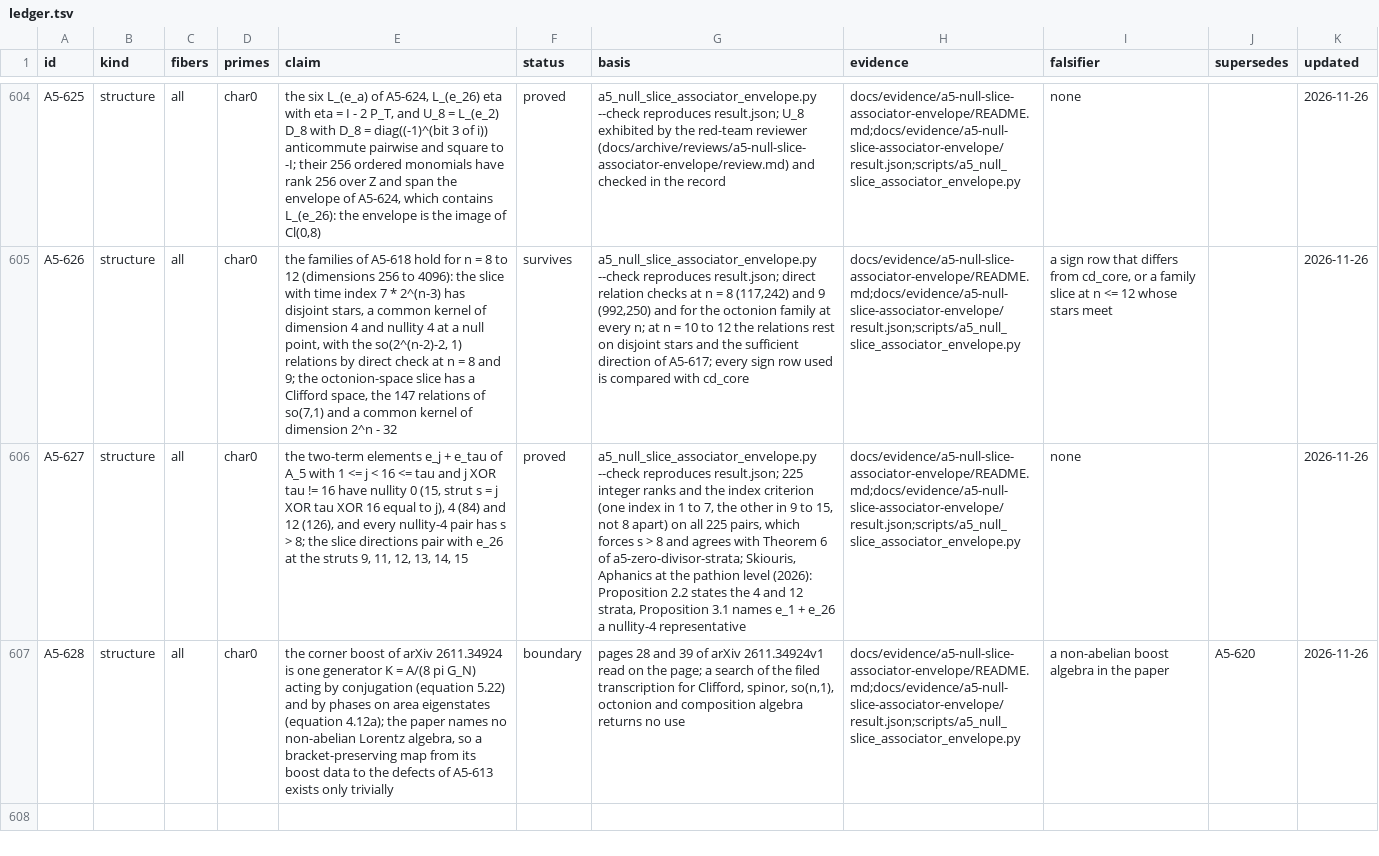
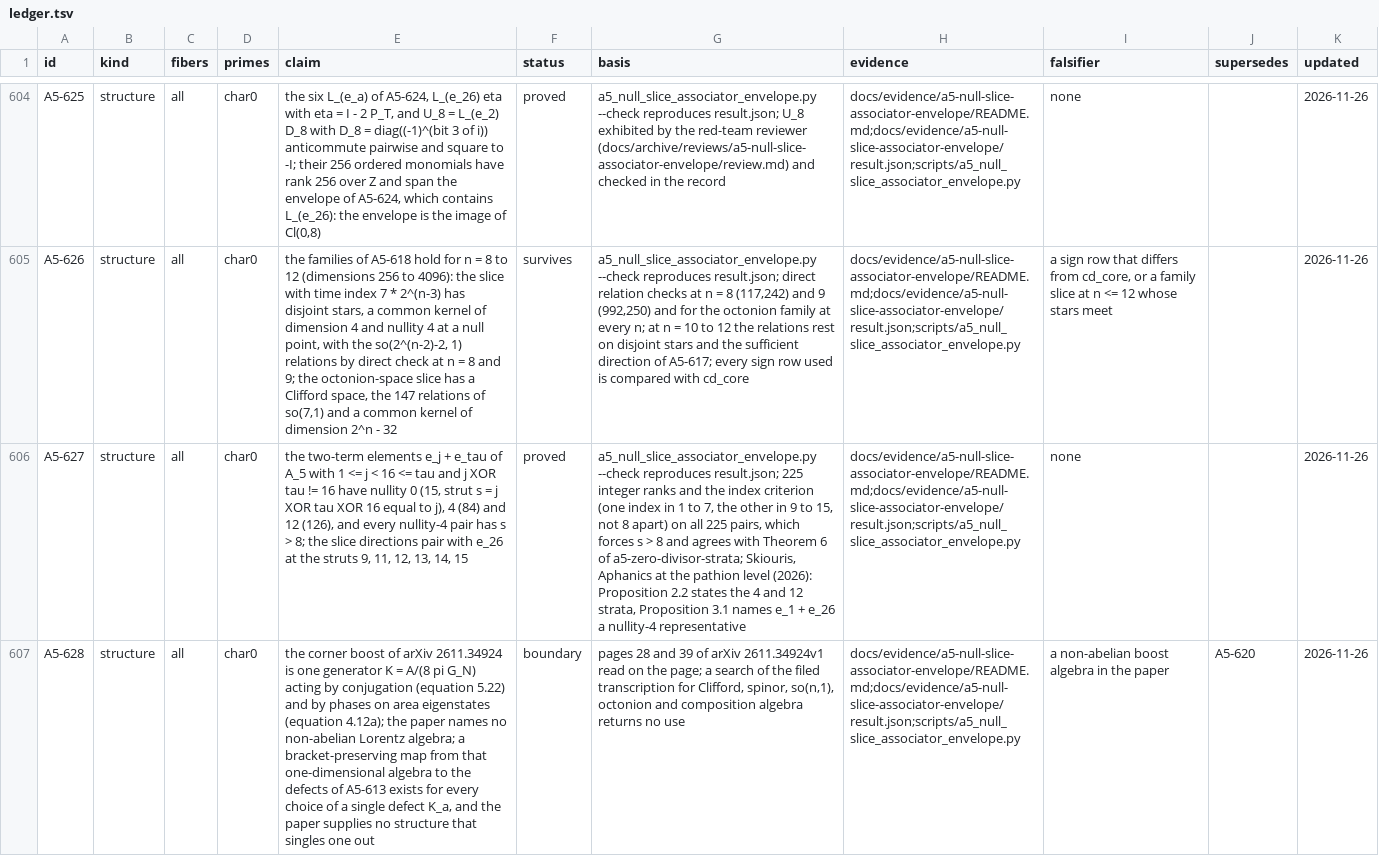
Before and after one commit to Oichkatzelesfrettschen/gororoba-quantum, a TSV file: docs/evidence/a5-exceptional-fibers/ledger.tsv, drawn as a sheet; only a part is shown, gaps mark what is left out; the diff names each change by its address in the sheet, - before the commit and + after, or states it on an @@ line.

Commit message:
a5-null-slice: family levels in flat pools; nonzero maps from an abelian boost

```diff
--- a/docs/evidence/a5-exceptional-fibers/ledger.tsv
+++ b/docs/evidence/a5-exceptional-fibers/ledger.tsv
-E607 (claim): …non-abelian Lorentz algebra, so a bracket-preserving map from its boost data to the defects of A5-613 exists only trivially
+E607 (claim): …non-abelian Lorentz algebra; a bracket-preserving map from that one-dimensional algebra to the defects of A5-613 exists for every choice of a single defect K_a, and the paper supplies no structure that singles one out
```
Also changed, not shown: 2 other files.
